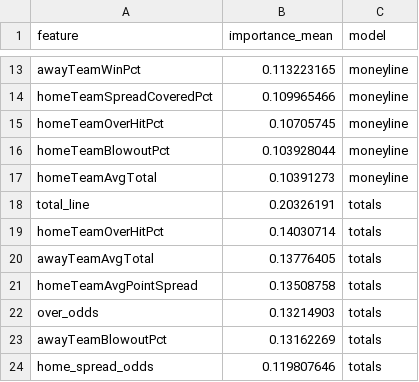
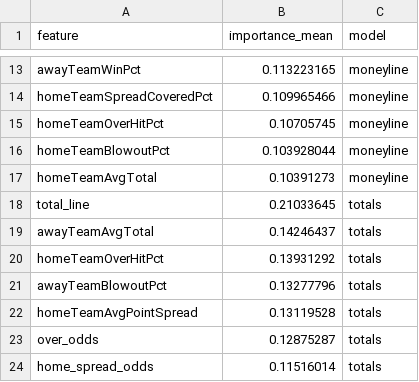
Before and after one commit to gmalbert/nfl-predictions, a CSV file: data_files/model_feature_importances.csv, drawn as a sheet; only a part is shown, gaps mark what is left out.

```diff
--- a/data_files/model_feature_importances.csv
+++ b/data_files/model_feature_importances.csv
@@ -17,8 +17,8 @@ homeTeamBlowoutPct,0.103928044,moneyline
 homeTeamAvgTotal,0.10391273,moneyline
-total_line,0.20326191,totals
-homeTeamOverHitPct,0.14030714,totals
-awayTeamAvgTotal,0.13776405,totals
-homeTeamAvgPointSpread,0.13508758,totals
-over_odds,0.13214903,totals
-awayTeamBlowoutPct,0.13162269,totals
-home_spread_odds,0.119807646,totals
+total_line,0.21033645,totals
+awayTeamAvgTotal,0.14246437,totals
+homeTeamOverHitPct,0.13931292,totals
+awayTeamBlowoutPct,0.13277796,totals
+homeTeamAvgPointSpread,0.13119528,totals
+over_odds,0.12875287,totals
+home_spread_odds,0.11516014,totals
```
Also changed, not shown: data_files/nfl_games_historical.csv, 2 other files.
